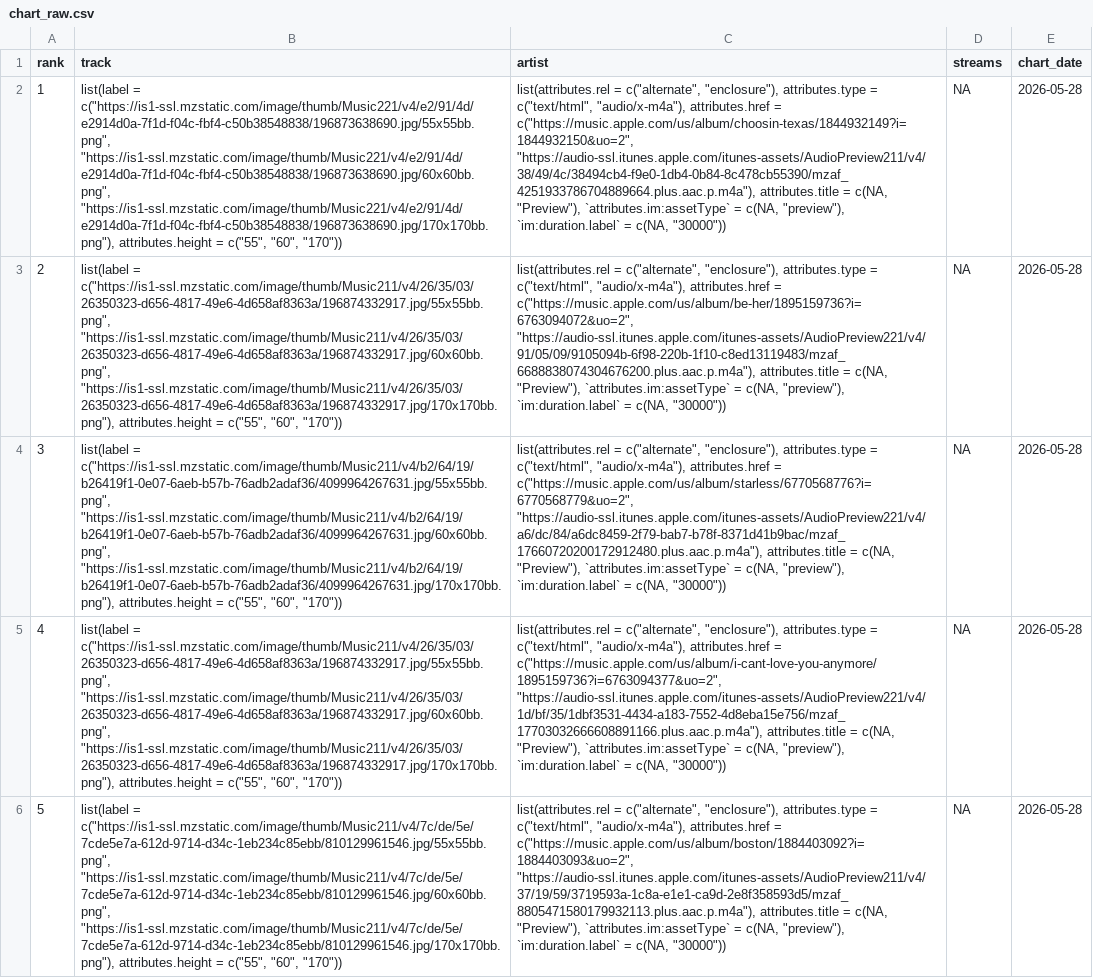
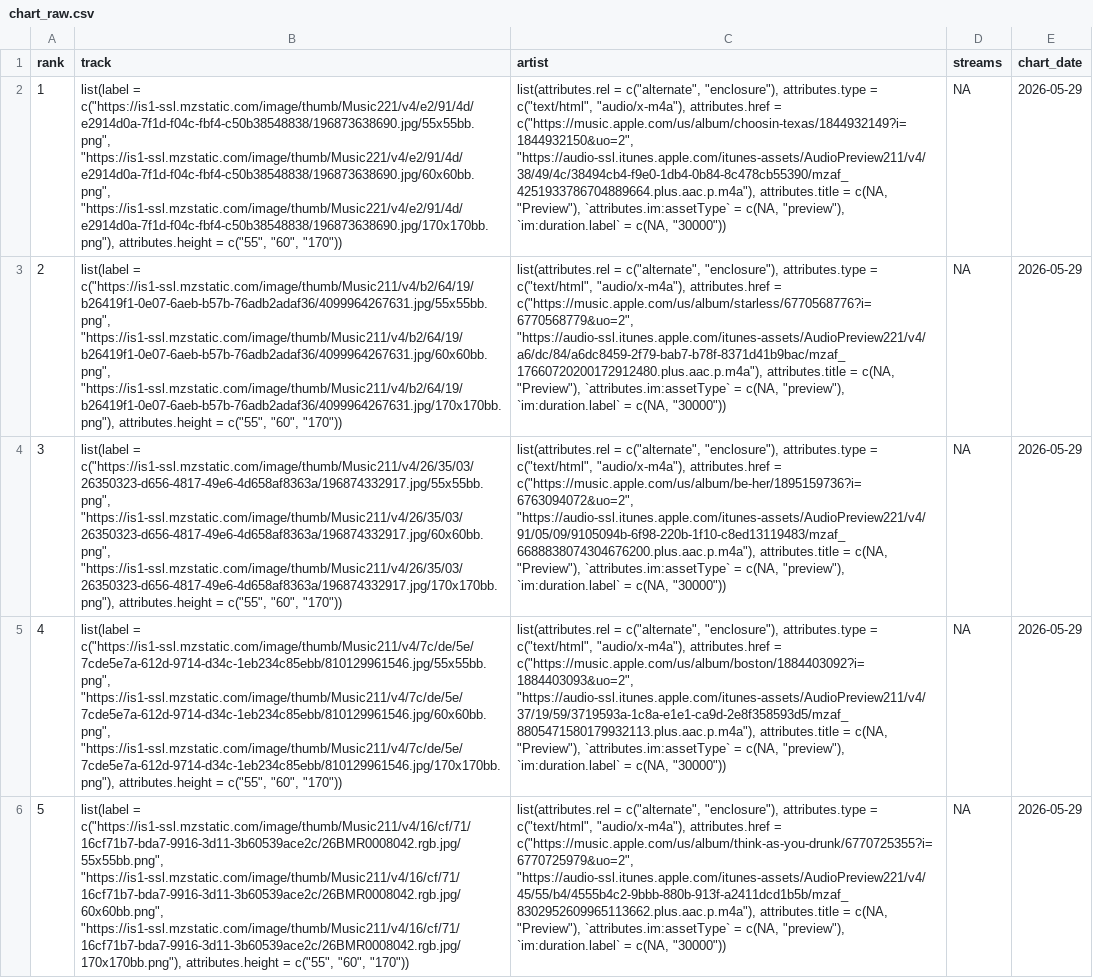
Before and after one commit to NobleXIX/JNH-LyricsDashboard, a CSV file: data_raw/chart_raw.csv, drawn as a sheet; only a part is shown; the diff covers the shown part only; the diff names each change by its address in the sheet, - before the commit and + after, or states it on an @@ line.

```diff
--- a/data_raw/chart_raw.csv
+++ b/data_raw/chart_raw.csv
-E2:E6 (chart_date): 2026-05-28
+E2:E6 (chart_date): 2026-05-29
-B3 (track): list(label = c("https://is1-ssl.mzstatic.com/image/thumb/Music211/v4/26/35/03/26350323-d656-4817-49e6-4d658af8363a/196874332917.jpg/55x55bb.png", "https://is1-ssl.mzstatic.com/image/thumb/Music211/v4/26/35/03/26350323-d656-4817-49e6-4d658af8363a/196874332917.jpg/60x60bb.png", "https://is1-ssl.mzstatic.com/image/thumb/Music211/v4/26/35/03/26350323-d656-4817-49e6-4d658af8363a/196874332917.jpg/170x170bb.png"), attributes.height =…
+B3 (track): list(label = c("https://is1-ssl.mzstatic.com/image/thumb/Music211/v4/b2/64/19/b26419f1-0e07-6aeb-b57b-76adb2adaf36/4099964267631.jpg/55x55bb.png", "https://is1-ssl.mzstatic.com/image/thumb/Music211/v4/b2/64/19/b26419f1-0e07-6aeb-b57b-76adb2adaf36/4099964267631.jpg/60x60bb.png", "https://is1-ssl.mzstatic.com/image/thumb/Music211/v4/b2/64/19/b26419f1-0e07-6aeb-b57b-76adb2adaf36/4099964267631.jpg/170x170bb.png"), attributes.height =…
-C3 (artist): …attributes.href = c("https://music.apple.com/us/album/be-her/1895159736?i=6763094072&uo=2", "https://audio-ssl.itunes.apple.com/itunes-assets/AudioPreview221/v4/91/05/09/9105094b-6f98-220b-1f10-c8ed13119483/mzaf_6688838074304676200.plus.aac.p.m4a"), attributes.title =…
+C3 (artist): …attributes.href = c("https://music.apple.com/us/album/starless/6770568776?i=6770568779&uo=2", "https://audio-ssl.itunes.apple.com/itunes-assets/AudioPreview221/v4/a6/dc/84/a6dc8459-2f79-bab7-b78f-8371d41b9bac/mzaf_17660720200172912480.plus.aac.p.m4a"), attributes.title =…
-B4 (track): list(label = c("https://is1-ssl.mzstatic.com/image/thumb/Music211/v4/b2/64/19/b26419f1-0e07-6aeb-b57b-76adb2adaf36/4099964267631.jpg/55x55bb.png", "https://is1-ssl.mzstatic.com/image/thumb/Music211/v4/b2/64/19/b26419f1-0e07-6aeb-b57b-76adb2adaf36/4099964267631.jpg/60x60bb.png", "https://is1-ssl.mzstatic.com/image/thumb/Music211/v4/b2/64/19/b26419f1-0e07-6aeb-b57b-76adb2adaf36/4099964267631.jpg/170x170bb.png"), attributes.height =…
+B4 (track): list(label = c("https://is1-ssl.mzstatic.com/image/thumb/Music211/v4/26/35/03/26350323-d656-4817-49e6-4d658af8363a/196874332917.jpg/55x55bb.png", "https://is1-ssl.mzstatic.com/image/thumb/Music211/v4/26/35/03/26350323-d656-4817-49e6-4d658af8363a/196874332917.jpg/60x60bb.png", "https://is1-ssl.mzstatic.com/image/thumb/Music211/v4/26/35/03/26350323-d656-4817-49e6-4d658af8363a/196874332917.jpg/170x170bb.png"), attributes.height =…
-C4 (artist): …attributes.href = c("https://music.apple.com/us/album/starless/6770568776?i=6770568779&uo=2", "https://audio-ssl.itunes.apple.com/itunes-assets/AudioPreview221/v4/a6/dc/84/a6dc8459-2f79-bab7-b78f-8371d41b9bac/mzaf_17660720200172912480.plus.aac.p.m4a"), attributes.title =…
+C4 (artist): …attributes.href = c("https://music.apple.com/us/album/be-her/1895159736?i=6763094072&uo=2", "https://audio-ssl.itunes.apple.com/itunes-assets/AudioPreview221/v4/91/05/09/9105094b-6f98-220b-1f10-c8ed13119483/mzaf_6688838074304676200.plus.aac.p.m4a"), attributes.title =…
-B5 (track): list(label = c("https://is1-ssl.mzstatic.com/image/thumb/Music211/v4/26/35/03/26350323-d656-4817-49e6-4d658af8363a/196874332917.jpg/55x55bb.png", "https://is1-ssl.mzstatic.com/image/thumb/Music211/v4/26/35/03/26350323-d656-4817-49e6-4d658af8363a/196874332917.jpg/60x60bb.png", "https://is1-ssl.mzstatic.com/image/thumb/Music211/v4/26/35/03/26350323-d656-4817-49e6-4d658af8363a/196874332917.jpg/170x170bb.png"), attributes.height =…
+B5 (track): list(label = c("https://is1-ssl.mzstatic.com/image/thumb/Music211/v4/7c/de/5e/7cde5e7a-612d-9714-d34c-1eb234c85ebb/810129961546.jpg/55x55bb.png", "https://is1-ssl.mzstatic.com/image/thumb/Music211/v4/7c/de/5e/7cde5e7a-612d-9714-d34c-1eb234c85ebb/810129961546.jpg/60x60bb.png", "https://is1-ssl.mzstatic.com/image/thumb/Music211/v4/7c/de/5e/7cde5e7a-612d-9714-d34c-1eb234c85ebb/810129961546.jpg/170x170bb.png"), attributes.height =…
-C5 (artist): …attributes.href = c("https://music.apple.com/us/album/i-cant-love-you-anymore/1895159736?i=6763094377&uo=2", "https://audio-ssl.itunes.apple.com/itunes-assets/AudioPreview221/v4/1d/bf/35/1dbf3531-4434-a183-7552-4d8eba15e756/mzaf_17703032666608891166.plus.aac.p.m4a"), attributes.title =…
+C5 (artist): …attributes.href = c("https://music.apple.com/us/album/boston/1884403092?i=1884403093&uo=2", "https://audio-ssl.itunes.apple.com/itunes-assets/AudioPreview211/v4/37/19/59/3719593a-1c8a-e1e1-ca9d-2e8f358593d5/mzaf_8805471580179932113.plus.aac.p.m4a"), attributes.title =…
-B6 (track): list(label = c("https://is1-ssl.mzstatic.com/image/thumb/Music211/v4/7c/de/5e/7cde5e7a-612d-9714-d34c-1eb234c85ebb/810129961546.jpg/55x55bb.png", "https://is1-ssl.mzstatic.com/image/thumb/Music211/v4/7c/de/5e/7cde5e7a-612d-9714-d34c-1eb234c85ebb/810129961546.jpg/60x60bb.png", "https://is1-ssl.mzstatic.com/image/thumb/Music211/v4/7c/de/5e/7cde5e7a-612d-9714-d34c-1eb234c85ebb/810129961546.jpg/170x170bb.png"), attributes.height =…
+B6 (track): list(label = c("https://is1-ssl.mzstatic.com/image/thumb/Music211/v4/16/cf/71/16cf71b7-bda7-9916-3d11-3b60539ace2c/26BMR0008042.rgb.jpg/55x55bb.png", "https://is1-ssl.mzstatic.com/image/thumb/Music211/v4/16/cf/71/16cf71b7-bda7-9916-3d11-3b60539ace2c/26BMR0008042.rgb.jpg/60x60bb.png", "https://is1-ssl.mzstatic.com/image/thumb/Music211/v4/16/cf/71/16cf71b7-bda7-9916-3d11-3b60539ace2c/26BMR0008042.rgb.jpg/170x170bb.png"), attributes.height =…
-C6 (artist): …attributes.href = c("https://music.apple.com/us/album/boston/1884403092?i=1884403093&uo=2", "https://audio-ssl.itunes.apple.com/itunes-assets/AudioPreview211/v4/37/19/59/3719593a-1c8a-e1e1-ca9d-2e8f358593d5/mzaf_8805471580179932113.plus.aac.p.m4a"), attributes.title =…
+C6 (artist): …attributes.href = c("https://music.apple.com/us/album/think-as-you-drunk/6770725355?i=6770725979&uo=2", "https://audio-ssl.itunes.apple.com/itunes-assets/AudioPreview221/v4/45/55/b4/4555b4c2-9bbb-880b-913f-a2411dcd1b5b/mzaf_8302952609965113662.plus.aac.p.m4a"), attributes.title =…
```
Also changed, not shown: 131 edited cells elsewhere in this file, data_raw/lyrics_raw.csv.
